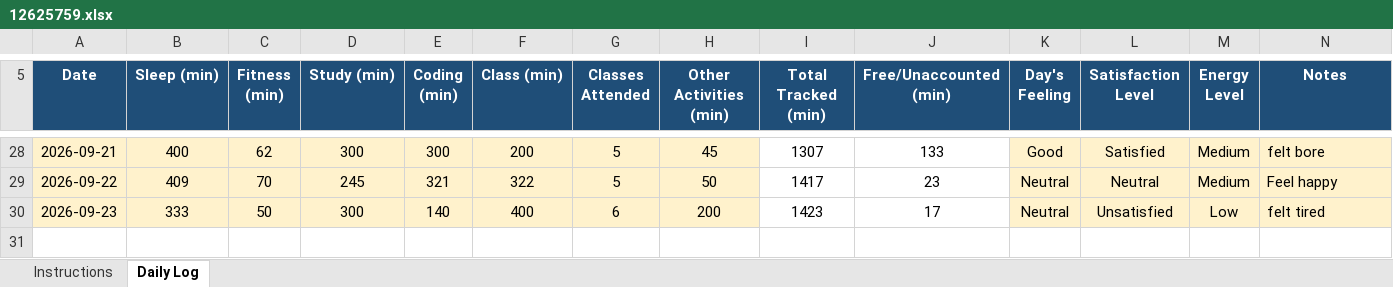
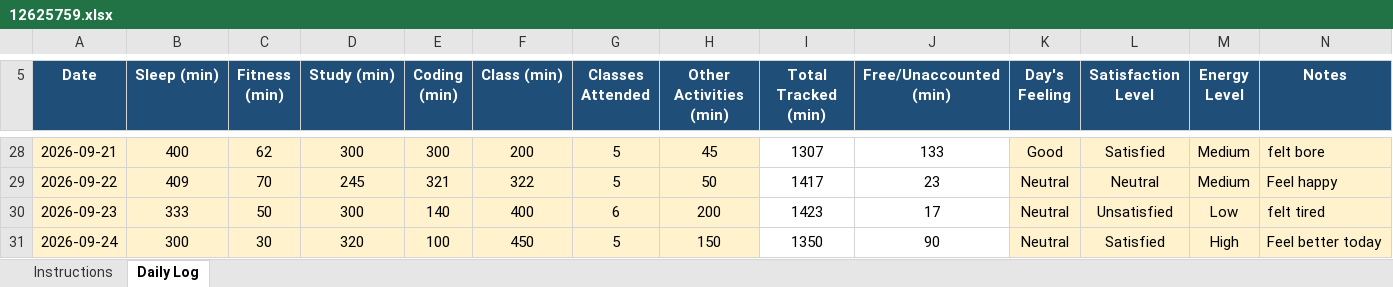
Before and after one commit to adityakumarsingh776199-alt/CAP776, an Excel workbook: 12625759.xlsx, sheet Daily Log, drawn as a sheet; only a part is shown, gaps mark what is left out; values as stored, in another font and other column widths than the file's, no borders; conditional formats not drawn; the diff names each change by its address in the sheet, - before the commit and + after, or states it on an @@ line.

Commit message:
update daily activity

```diff
--- a/12625759.xlsx (sheet Daily Log)
+++ b/12625759.xlsx (sheet Daily Log)
+row 31: 2026-09-24 | 300 | 30 | 320 | 100 | 450 | 5 | 150 | 1350 | 90 | Neutral | Satisfied | High | Feel better today
```
